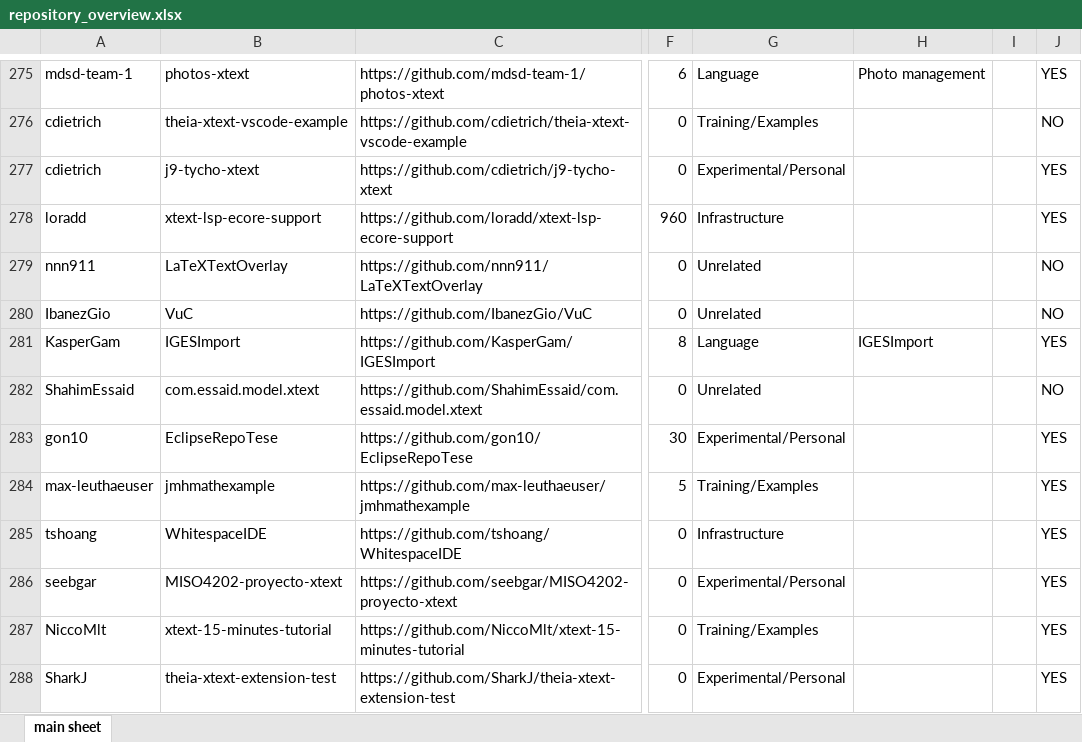
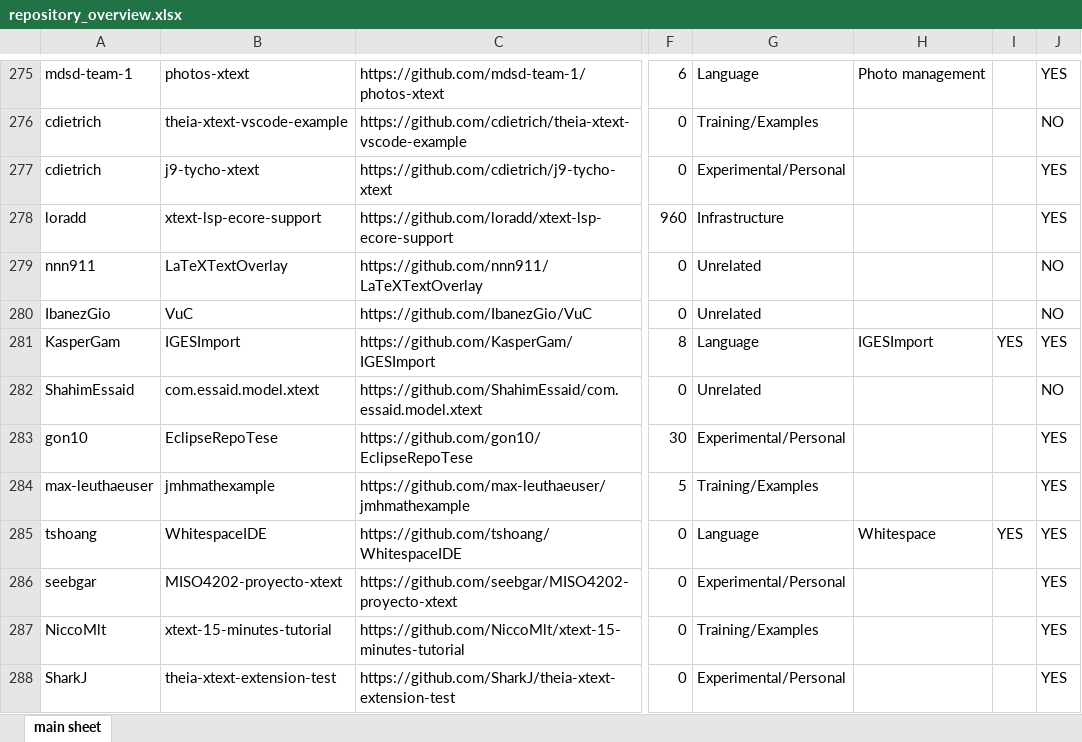
Before and after one commit to Wilson008/XtextRepoSurvey, an Excel workbook: Document/repository_overview.xlsx, sheet main sheet, drawn as a sheet; only a part is shown, gaps mark what is left out; values as stored, in another font and other column widths than the file's, no cell formats; charts and pictures not drawn; the diff covers the shown part only; the diff names each change by its address in the sheet, - before the commit and + after, or states it on an @@ line.

```diff
--- a/Document/repository_overview.xlsx (sheet main sheet)
+++ b/Document/repository_overview.xlsx (sheet main sheet)
-I281: (empty)
+I281: YES
-G285: Infrastructure
+G285: Language
-H285: (empty)
+H285: Whitespace
-I285: (empty)
+I285: YES
```
Also changed, not shown: 114 edited cells elsewhere in this sheet, cell formats, charts or pictures, 5 other files.
